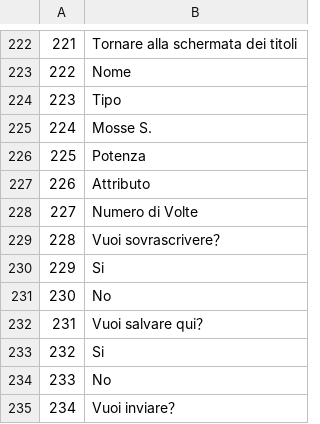
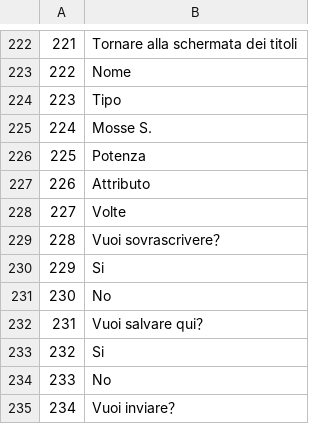
Before and after one commit to acquetto/acquettoita, a CSV file: Export/FILE_015.csv, drawn as a sheet; only a part is shown, gaps mark what is left out.

Commit message:
TRADOTTO COMPLETAMENTE

```diff
--- a/Export/FILE_015.csv
+++ b/Export/FILE_015.csv
@@ -227,3 +227,3 @@
 226;Attributo
-227;Numero di Volte
+227;Volte
 228;Vuoi sovrascrivere？
```
